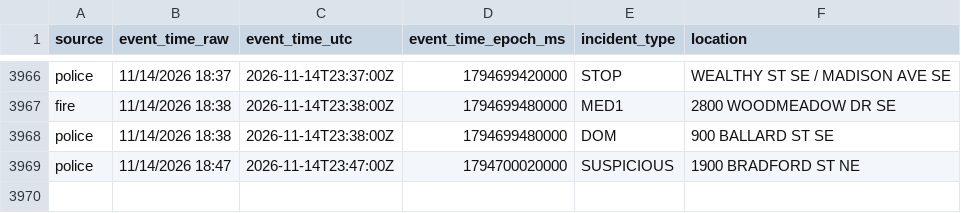
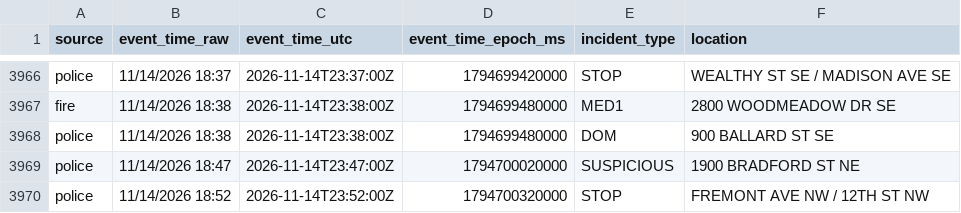
Before and after one commit to Cantica-Systems/kent-co-mi-dispatch, a CSV file: data/grcity/2026-11.csv, drawn as a sheet; only a part is shown, gaps mark what is left out.

```diff
--- a/data/grcity/2026-11.csv
+++ b/data/grcity/2026-11.csv
@@ -3969 +3969,2 @@ police,11/14/2026 18:38,2026-11-14T23:38:00Z,1794699480000,DOM,900 BALLARD ST SE
 police,11/14/2026 18:47,2026-11-14T23:47:00Z,1794700020000,SUSPICIOUS,1900 BRADFORD ST NE
+police,11/14/2026 18:52,2026-11-14T23:52:00Z,1794700320000,STOP,FREMONT AVE NW / 12TH ST NW
```
Also changed, not shown: data/kent/2026-11.csv, 3 other files.
